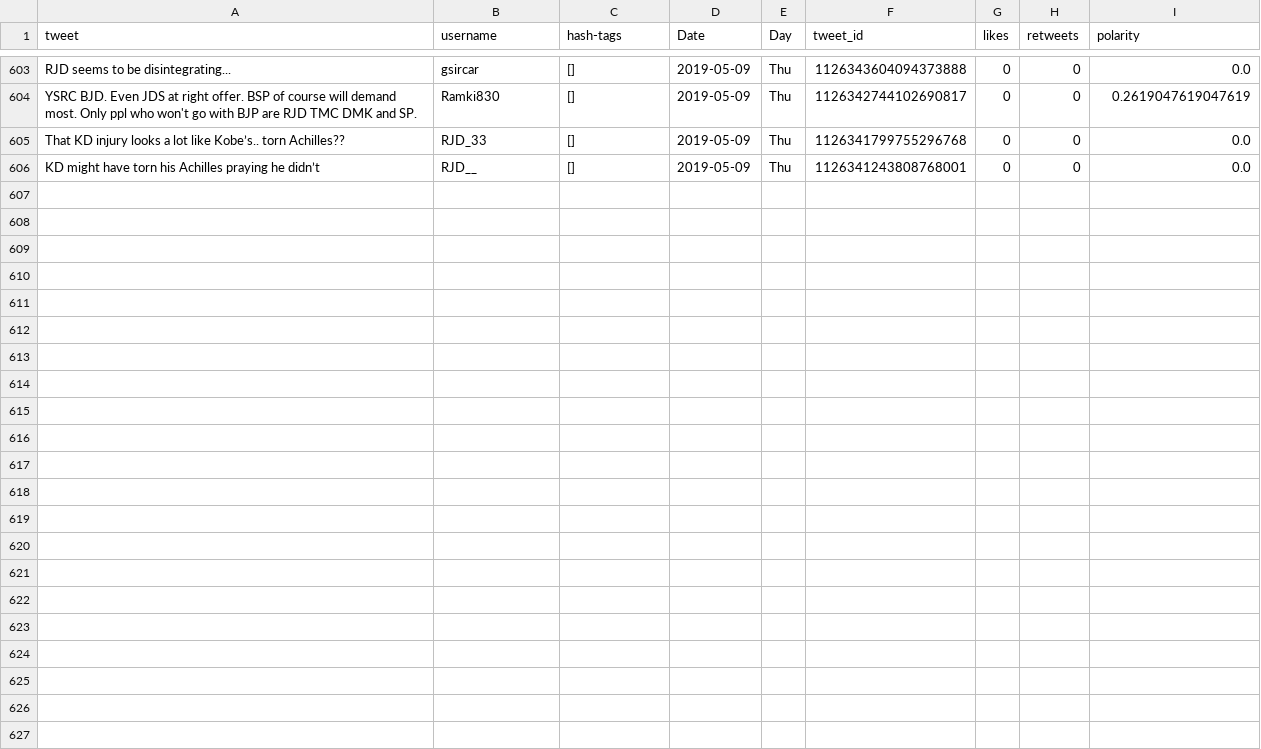
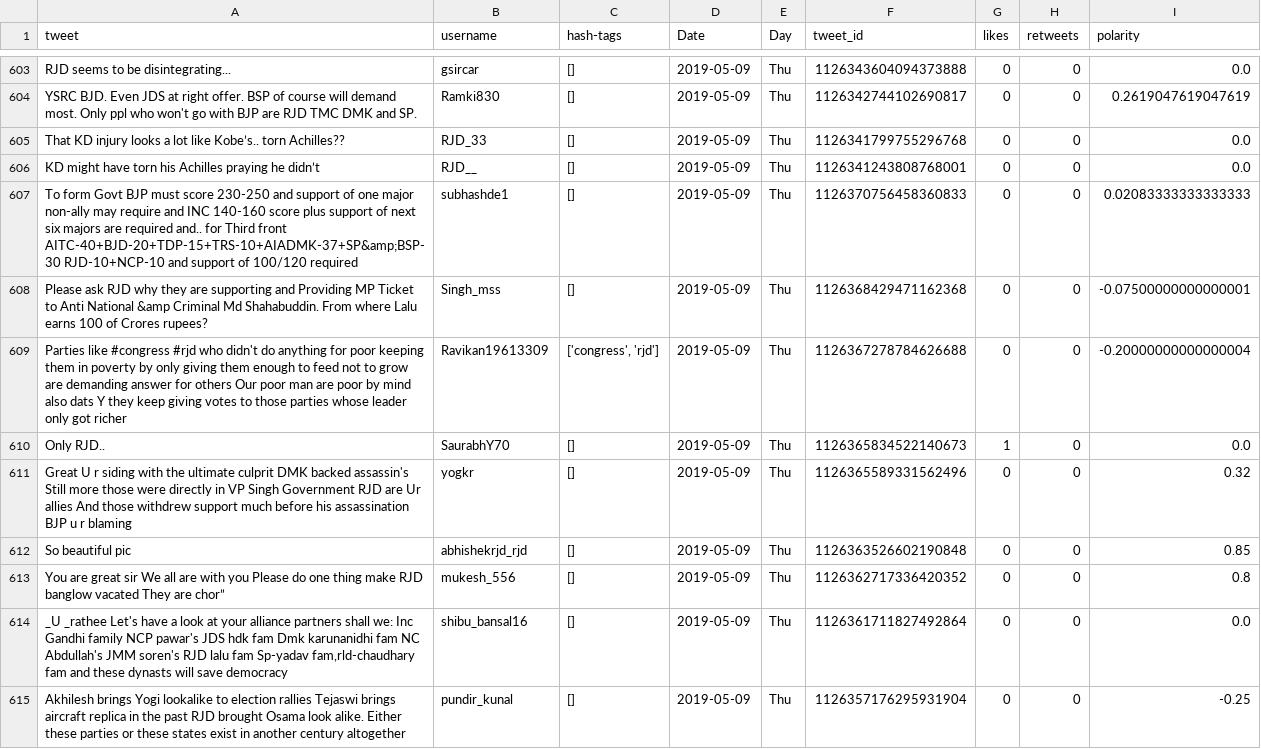
Before and after one commit to itsDevhere/DataRepo, a CSV file: RJD_cleaned.csv, drawn as a sheet; only a part is shown, gaps mark what is left out; the diff names each change by its address in the sheet, - before the commit and + after, or states it on an @@ line.

```diff
--- a/RJD_cleaned.csv
+++ b/RJD_cleaned.csv
+row 607: To form Govt BJP must score 230-250 and support of one major non-ally may require and INC 140-160 score plus support of next six majors are required and.. for Third front AITC-40+BJD-20+TDP-15+TRS-10+AIADMK-37+SP&amp;BSP-30 RJD-10+NCP-10 and support of 100/120 required | subhashde1 | [] | 2019-05-09 | Thu | 1126370756458360833 | 0 | 0 | 0.02083333333333333
+row 608: Please ask RJD why they are supporting and Providing MP Ticket to Anti National &amp Criminal Md Shahabuddin. From where Lalu earns 100 of Crores rupees? | Singh_mss | [] | 2019-05-09 | Thu | 1126368429471162368 | 0 | 0 | -0.07500000000000001
+row 609: Parties like #congress #rjd who didn't do anything for poor keeping them in poverty by only giving them enough to feed not to grow are demanding answer for others Our poor man are poor by mind also dats Y they keep giving votes to those parties whose leader only got richer | Ravikan19613309 | ['congress', 'rjd'] | 2019-05-09 | Thu | 1126367278784626688 | 0 | 0 | -0.20000000000000004
+row 610: Only RJD.. | SaurabhY70 | [] | 2019-05-09 | Thu | 1126365834522140673 | 1 | 0 | 0.0
+row 611: Great U r siding with the ultimate culprit DMK backed assassin's Still more those were directly in VP Singh Government RJD are Ur allies And those withdrew support much before his assassination BJP u r blaming | yogkr | [] | 2019-05-09 | Thu | 1126365589331562496 | 0 | 0 | 0.32
+row 612: So beautiful pic | abhishekrjd_rjd | [] | 2019-05-09 | Thu | 1126363526602190848 | 0 | 0 | 0.85
+row 613: You are great sir We all are with you Please do one thing make RJD banglow vacated They are chor” | mukesh_556 | [] | 2019-05-09 | Thu | 1126362717336420352 | 0 | 0 | 0.8
+row 614: _U _rathee Let's have a look at your alliance partners shall we: Inc Gandhi family NCP pawar's JDS hdk fam Dmk karunanidhi fam NC Abdullah's JMM soren's RJD lalu fam Sp-yadav fam,rld-chaudhary fam and these dynasts will save democracy | shibu_bansal16 | [] | 2019-05-09 | Thu | 1126361711827492864 | 0 | 0 | 0.0
+row 615: Akhilesh brings Yogi lookalike to election rallies Tejaswi brings aircraft replica in the past RJD brought Osama look alike. Either these parties or these states exist in another century altogether | pundir_kunal | [] | 2019-05-09 | Thu | 1126357176295931904 | 0 | 0 | -0.25
```
Also changed, not shown: CPIM_cleaned.csv, 5 other files.
